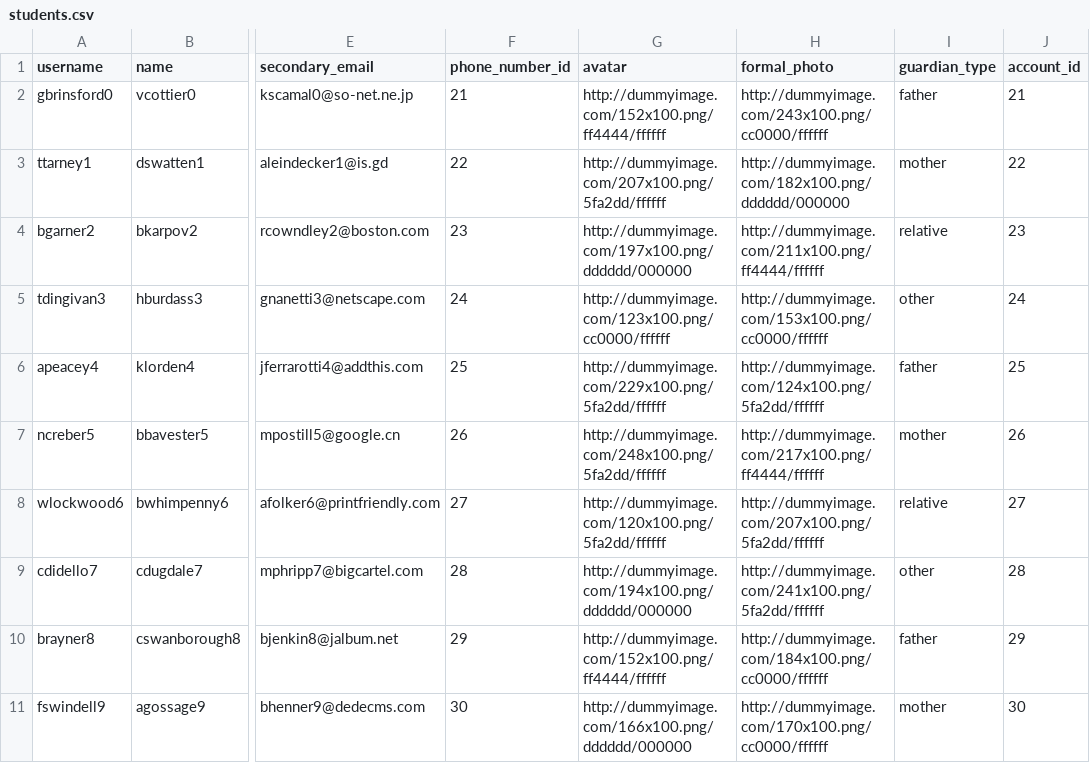
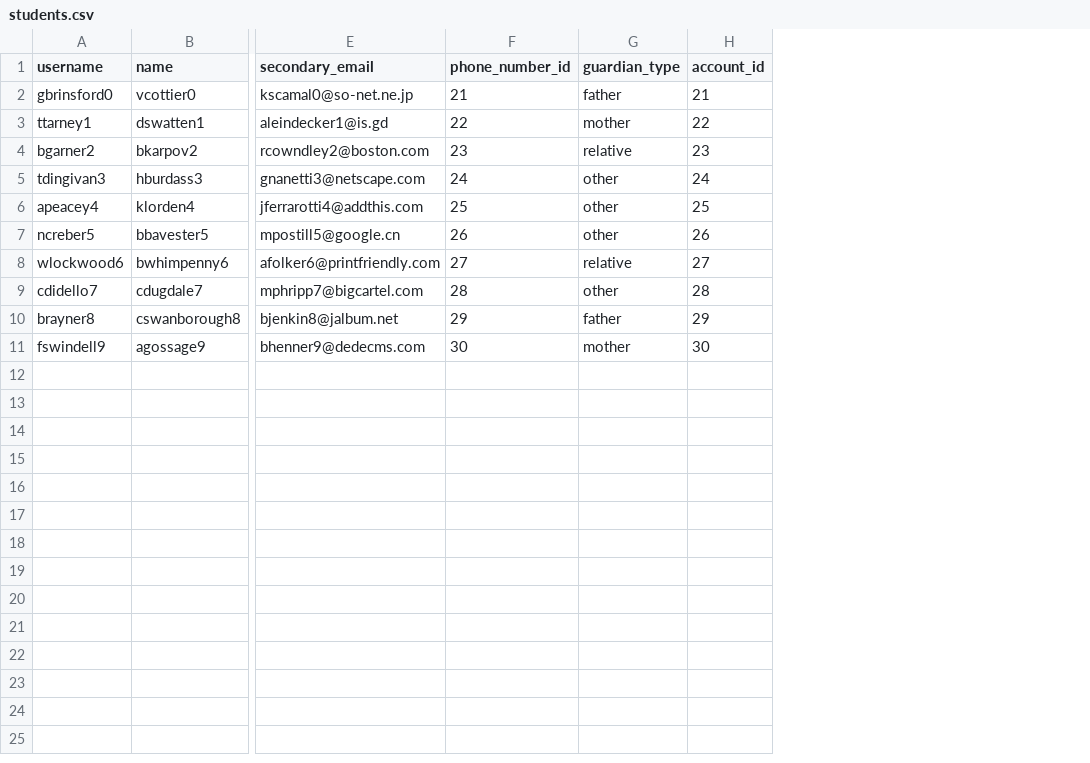
Before and after one commit to ninnroot/schedjuice5, a CSV file: fake_data/students.csv, drawn as a sheet; only a part is shown, gaps mark what is left out; removed rows and columns are numbered as before the commit, all else as after; the diff names each change by its address in the sheet, - before the commit and + after, or states it on an @@ line.

Commit message:
updated fake data

```diff
--- a/fake_data/students.csv
+++ b/fake_data/students.csv
-column G (avatar), rows 2-11: http://dummyimage.com/152x100.png/ff4444/ffffff | http://dummyimage.com/207x100.png/5fa2dd/ffffff | http://dummyimage.com/197x100.png/dddddd/000000 | http://dummyimage.com/123x100.png/cc0000/ffffff | http://dummyimage.com/229x100.png/5fa2dd/ffffff | http://dummyimage.com/248x100.png/5fa2dd/ffffff | http://dummyimage.com/120x100.png/5fa2dd/ffffff | http://dummyimage.com/194x100.png/dddddd/000000 | http://dummyimage.com/152x100.png/ff4444/ffffff | http://dummyimage.com/166x100.png/dddddd/000000
-column H (formal_photo), rows 2-11: http://dummyimage.com/243x100.png/cc0000/ffffff | http://dummyimage.com/182x100.png/dddddd/000000 | http://dummyimage.com/211x100.png/ff4444/ffffff | http://dummyimage.com/153x100.png/cc0000/ffffff | http://dummyimage.com/124x100.png/5fa2dd/ffffff | http://dummyimage.com/217x100.png/ff4444/ffffff | http://dummyimage.com/207x100.png/5fa2dd/ffffff | http://dummyimage.com/241x100.png/5fa2dd/ffffff | http://dummyimage.com/184x100.png/cc0000/ffffff | http://dummyimage.com/170x100.png/cc0000/ffffff
-G6 (guardian_type): father
+G6 (guardian_type): other
-G7 (guardian_type): mother
+G7 (guardian_type): other
```
Also changed, not shown: fake_data/guardians.csv, fake_data/staffs.csv.
